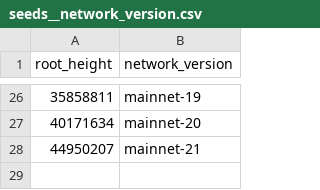
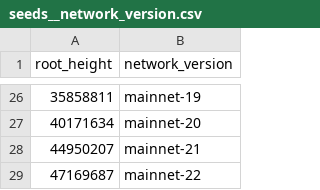
Before and after one commit to FlipsideCrypto/flow-models, a CSV file: data/seeds__network_version.csv, drawn as a sheet; only a part is shown, gaps mark what is left out; the diff names each change by its address in the sheet, - before the commit and + after, or states it on an @@ line.

```diff
--- a/data/seeds__network_version.csv
+++ b/data/seeds__network_version.csv
+row 29: 47169687 | mainnet-22
```
Also changed, not shown: 7 other files.
